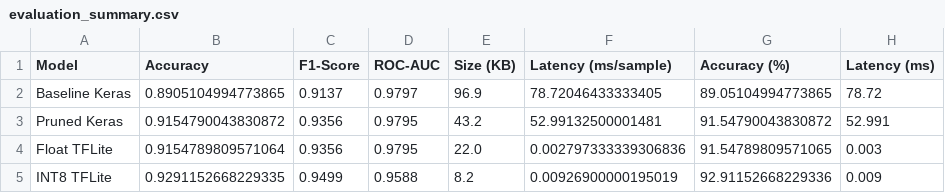
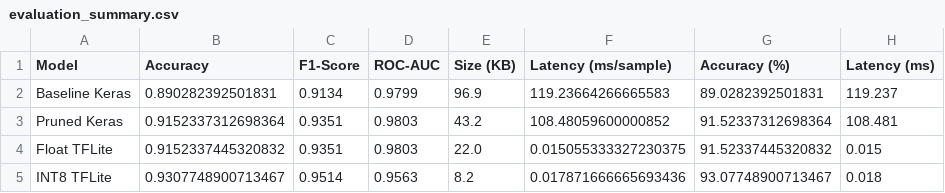
Before and after one commit to SparshKapoor-CODER/IDS-Project, a CSV file: artifacts/evaluation_summary.csv, drawn as a sheet.

Commit message:
Update evaluation metrics and model artifacts
- Updated evaluation_summary.csv with new accuracy, F1-Score, ROC-AUC, size, and latency values for Baseline Keras, Pruned Keras, Float TFLite, and INT8 TFLite models.
- Modified quantization_results.csv to reflect updated accuracy and latency for Pruned INT8 TFLite and Pruned Float TFLite models.
- Updated various model files including IDSmodel.tflite, IDSmodel_float.tflite, IDSmodel_pruned.h5, best_model.keras, final_model.h5, and final_model.keras.
- Added new plots for confusion matrices, ROC curves, and size vs accuracy bars.
- Updated training curves image to reflect the latest training results.

```diff
--- a/artifacts/evaluation_summary.csv
+++ b/artifacts/evaluation_summary.csv
@@ -1,5 +1,5 @@
 Model,Accuracy,F1-Score,ROC-AUC,Size (KB),Latency (ms/sample),Accuracy (%),Latency (ms)
-Baseline Keras,0.8905104994773865,0.9137,0.9797,96.9,78.72046433333405,89.05104994773865,78.72
-Pruned Keras,0.9154790043830872,0.9356,0.9795,43.2,52.99132500001481,91.54790043830872,52.991
-Float TFLite,0.9154789809571064,0.9356,0.9795,22.0,0.002797333339306836,91.54789809571065,0.003
-INT8 TFLite,0.9291152668229335,0.9499,0.9588,8.2,0.00926900000195019,92.91152668229336,0.009
+Baseline Keras,0.890282392501831,0.9134,0.9799,96.9,119.23664266665583,89.0282392501831,119.237
+Pruned Keras,0.9152337312698364,0.9351,0.9803,43.2,108.48059600000852,91.52337312698364,108.481
+Float TFLite,0.9152337445320832,0.9351,0.9803,22.0,0.015055333327230375,91.52337445320832,0.015
+INT8 TFLite,0.9307748900713467,0.9514,0.9563,8.2,0.017871666665693436,93.07748900713467,0.018
```
Also changed, not shown: artifacts/quantization_results.csv, 13 other files.
